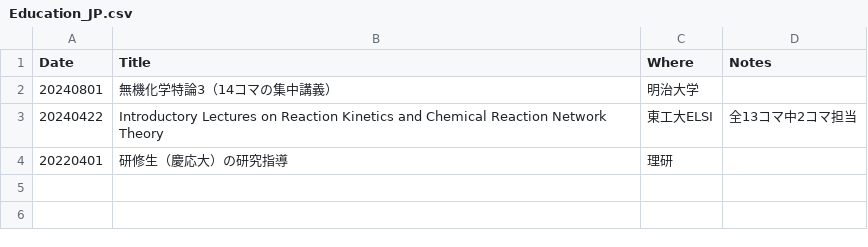
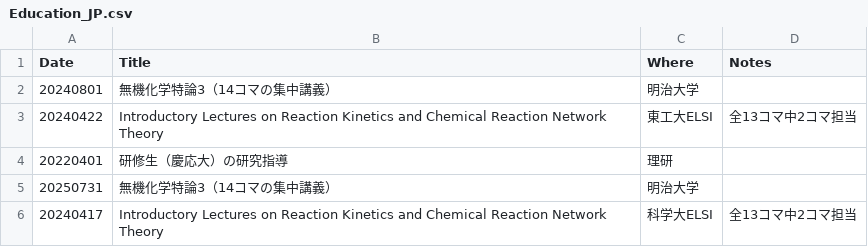
Before and after one commit to HideshiOoka/Homepage, a CSV file: achievements/Education_JP.csv, drawn as a sheet; the diff names each change by its address in the sheet, - before the commit and + after, or states it on an @@ line.

```diff
--- a/achievements/Education_JP.csv
+++ b/achievements/Education_JP.csv
+row 5: 20250731 | 無機化学特論3（14コマの集中講義） | 明治大学
+row 6: 20240417 | Introductory Lectures on Reaction Kinetics and Chemical Reaction Network Theory | 科学大ELSI | 全13コマ中2コマ担当
```
Also changed, not shown: achievements/Education.csv, achievements/Funding.csv, 12 other files.
